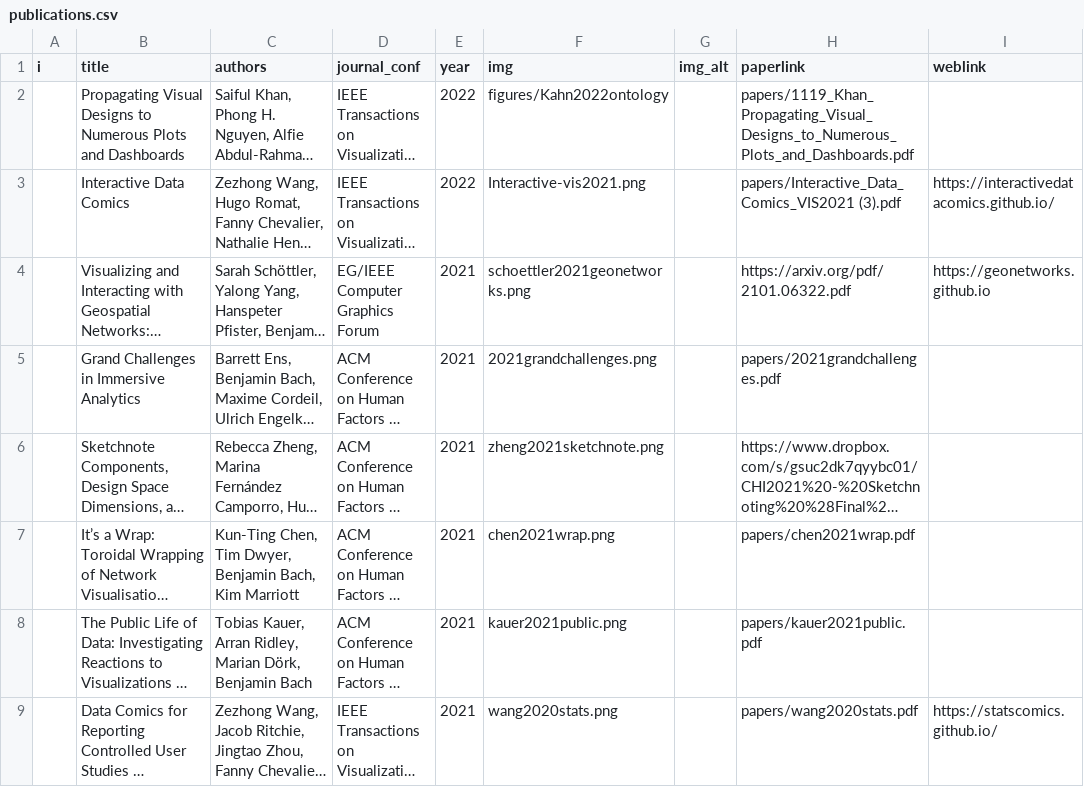
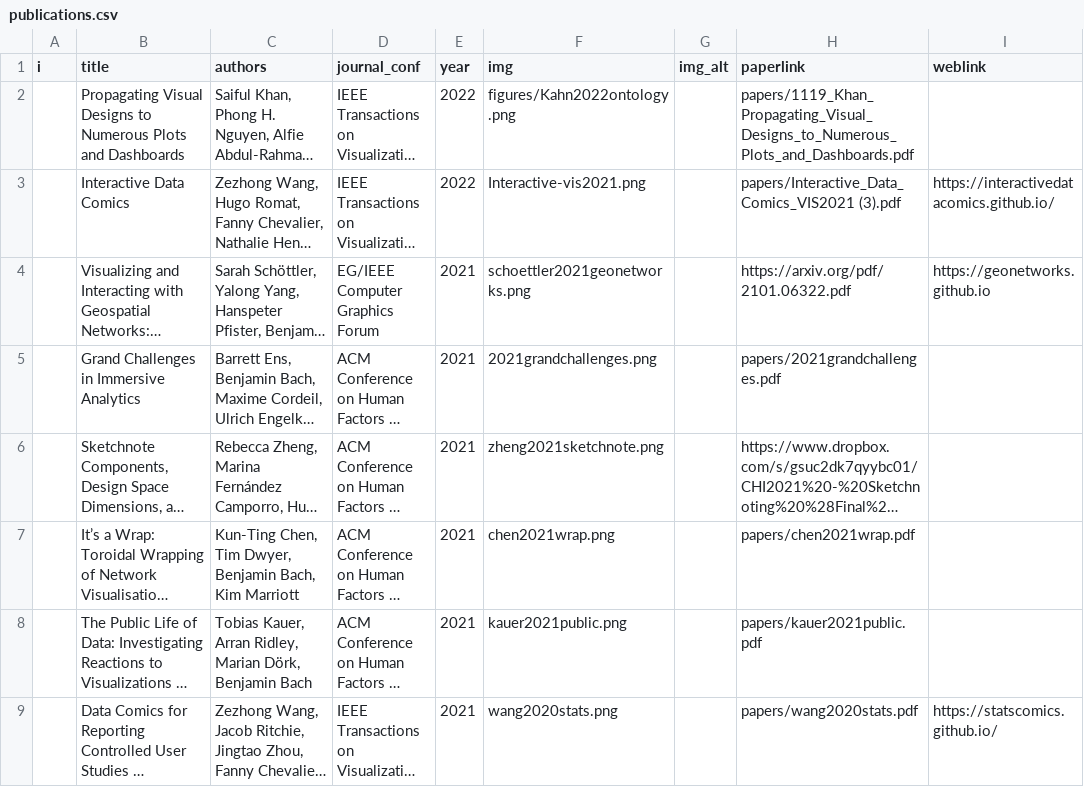
Before and after one commit to visualinteractivedata/visualinteractivedata.github.io, a CSV file: _data/publications.csv, drawn as a sheet; only a part is shown; long unchanged cells end in …; the diff names each change by its address in the sheet, - before the commit and + after, or states it on an @@ line.

Commit message:
Update publications.csv

```diff
--- a/_data/publications.csv
+++ b/_data/publications.csv
-F2 (img): figures/Kahn2022ontology
+F2 (img): figures/Kahn2022ontology.png
```
